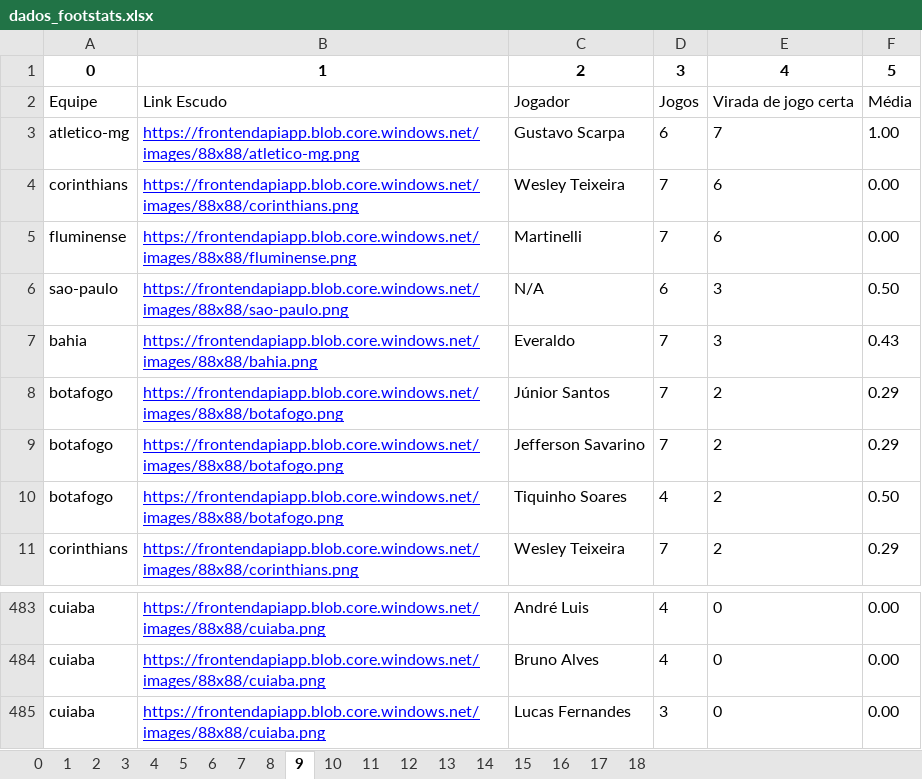
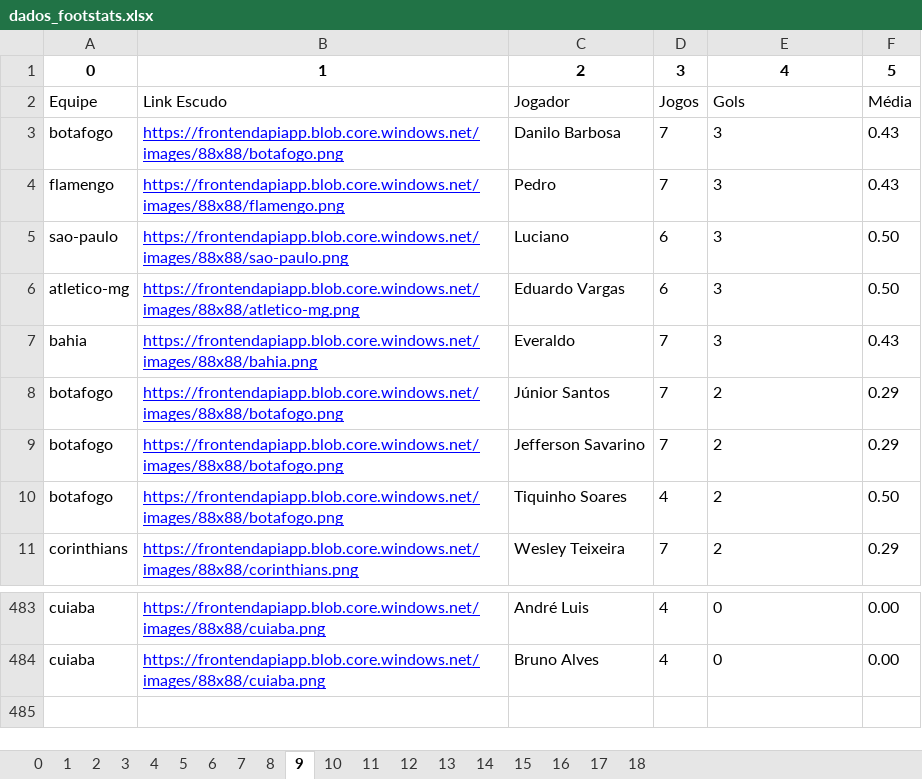
Before and after one commit to BrunoMeloSlv/app_brasileirao_2024, an Excel workbook: dados_footstats.xlsx, sheet 9, drawn as a sheet; only a part is shown, gaps mark what is left out; values as stored, in another font and other column widths than the file's, no borders; removed rows and columns are numbered as before the commit, all else as after; the diff names each change by its address in the sheet, - before the commit and + after, or states it on an @@ line.

```diff
--- a/dados_footstats.xlsx (sheet 9)
+++ b/dados_footstats.xlsx (sheet 9)
-E2: Virada de jogo certa
+E2: Gols
-row 3: atletico-mg | https://frontendapiapp.blob.core.windows.net/images/88x88/atletico-mg.png | Gustavo Scarpa | 6 | 7 | 1.00
-row 4: corinthians | https://frontendapiapp.blob.core.windows.net/images/88x88/corinthians.png | Wesley Teixeira | 7 | 6 | 0.00
-row 5: fluminense | https://frontendapiapp.blob.core.windows.net/images/88x88/fluminense.png | Martinelli | 7 | 6 | 0.00
+row 3: botafogo | https://frontendapiapp.blob.core.windows.net/images/88x88/botafogo.png | Danilo Barbosa | 7 | 3 | 0.43
+row 4: flamengo | https://frontendapiapp.blob.core.windows.net/images/88x88/flamengo.png | Pedro | 7 | 3 | 0.43
-C5: N/A
+C5: Luciano
+row 6: atletico-mg | https://frontendapiapp.blob.core.windows.net/images/88x88/atletico-mg.png | Eduardo Vargas | 6 | 3 | 0.50
-row 485: cuiaba | https://frontendapiapp.blob.core.windows.net/images/88x88/cuiaba.png | Lucas Fernandes | 3 | 0 | 0.00
```
Also changed, not shown: sheet 5, sheet 3, sheet 7, sheet 6, sheet 12, sheet 14, 12 more sheets, footstats.xlsx, 1 other file.
